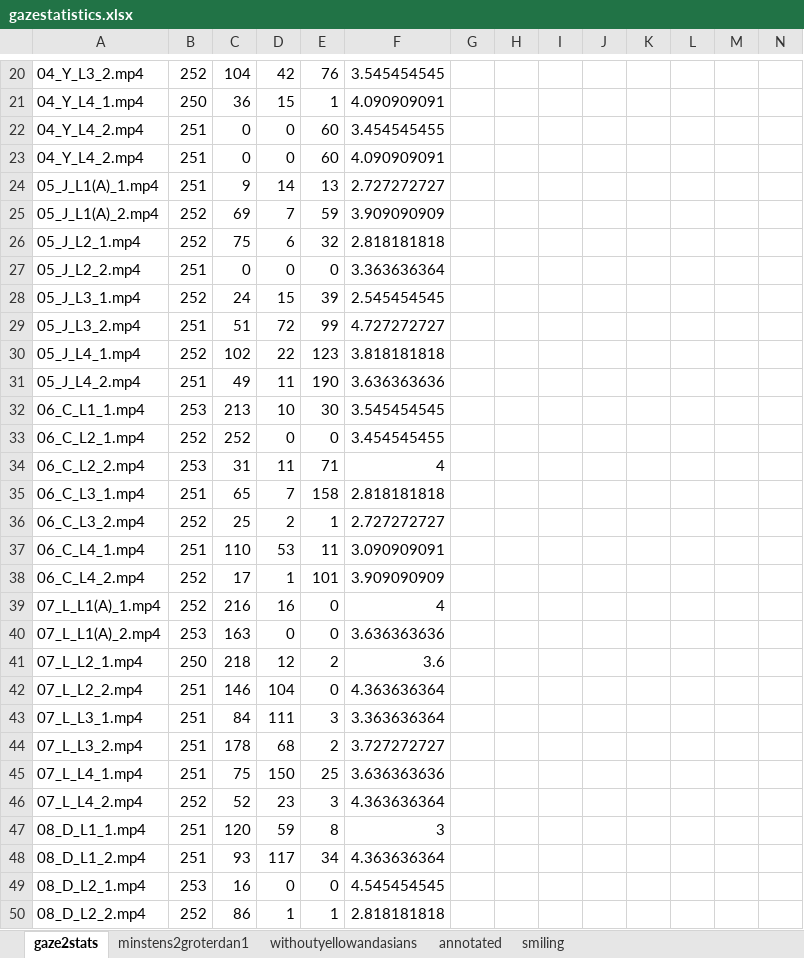
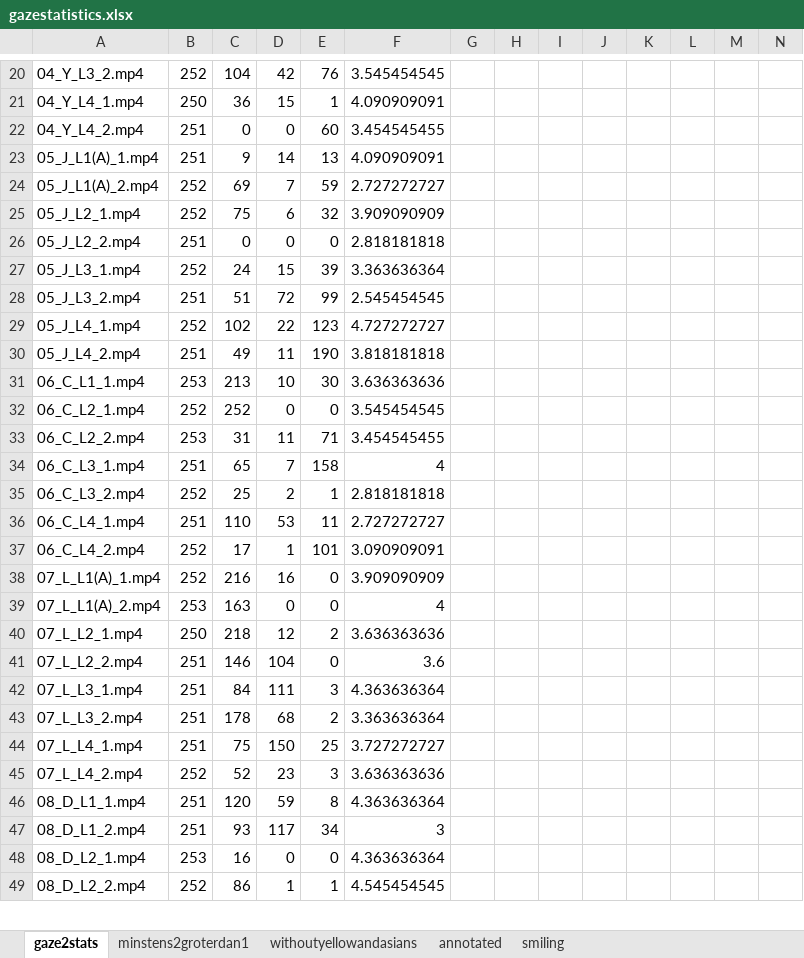
Before and after one commit to pieterwolfert/engagement-l2tor, an Excel workbook: gazestatistics.xlsx, sheet gaze2stats, drawn as a sheet; only a part is shown, gaps mark what is left out; values as stored, in another font and other column widths than the file's, no borders; charts and pictures not drawn; removed rows and columns are numbered as before the commit, all else as after; rows hold the shown columns only; the diff covers the shown part only; the diff names each change by its address in the sheet, - before the commit and + after, or states it on an @@ line.

```diff
--- a/gazestatistics.xlsx (sheet gaze2stats)
+++ b/gazestatistics.xlsx (sheet gaze2stats)
-row 23: 04_Y_L4_2.mp4 | 251 | 0 | 0 | 60 | 4.090909091
-F23: 2.727272727
+F23: 4.090909091
-F24: 3.909090909
+F24: 2.727272727
-F25: 2.818181818
+F25: 3.909090909
-F26: 3.363636364
+F26: 2.818181818
-F27: 2.545454545
+F27: 3.363636364
-F28: 4.727272727
+F28: 2.545454545
-F29: 3.818181818
+F29: 4.727272727
-F30: 3.636363636
+F30: 3.818181818
-F31: 3.545454545
+F31: 3.636363636
-F32: 3.454545455
+F32: 3.545454545
-F33: 4
+F33: 3.454545455
-F34: 2.818181818
+F34: 4
-F35: 2.727272727
+F35: 2.818181818
-F36: 3.090909091
+F36: 2.727272727
-F37: 3.909090909
+F37: 3.090909091
-F38: 4
+F38: 3.909090909
-F39: 3.636363636
+F39: 4
-F40: 3.6
+F40: 3.636363636
-F41: 4.363636364
+F41: 3.6
-F42: 3.363636364
+F42: 4.363636364
-F43: 3.727272727
+F43: 3.363636364
-F44: 3.636363636
+F44: 3.727272727
-F45: 4.363636364
+F45: 3.636363636
-F46: 3
+F46: 4.363636364
-F47: 4.363636364
+F47: 3
-F48: 4.545454545
+F48: 4.363636364
-F49: 2.818181818
+F49: 4.545454545
```
Also changed, not shown: 3 added rows, 2 removed rows and 37 edited cells elsewhere in this sheet, sheet annotated, sheet withoutyellowandasians, sheet minstens2groterdan1, charts or pictures, 1 other file.
